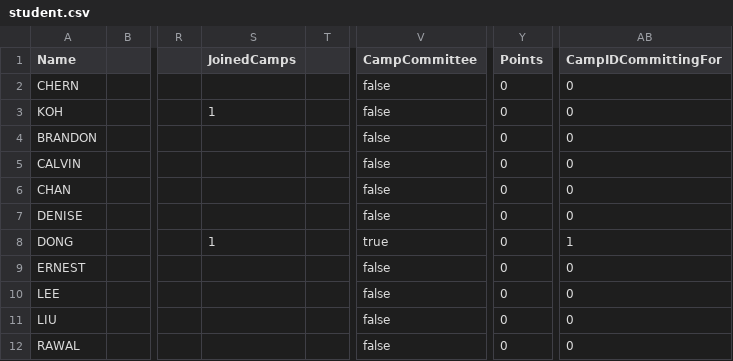
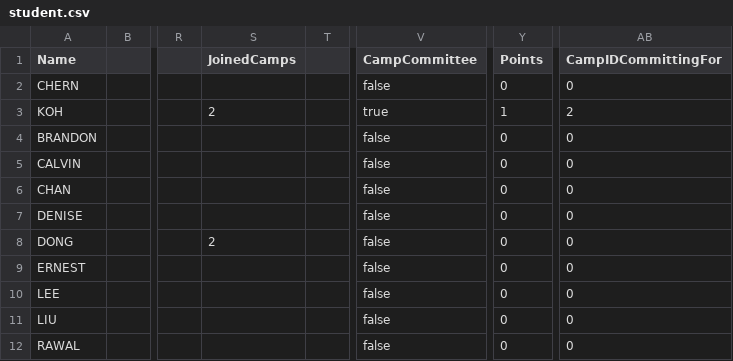
Before and after one commit to dysfunkt/SC2002_Assignment_CAMs, a CSV file: data/student.csv, drawn as a sheet; only a part is shown, gaps mark what is left out; the diff names each change by its address in the sheet, - before the commit and + after, or states it on an @@ line.

```diff
--- a/data/student.csv
+++ b/data/student.csv
-S3 (JoinedCamps): 1
+S3 (JoinedCamps): 2
-V3 (CampCommittee): false
+V3 (CampCommittee): true
-Y3 (Points): 0
+Y3 (Points): 1
-AB3 (CampIDCommittingFor): 0
+AB3 (CampIDCommittingFor): 2
-S8 (JoinedCamps): 1
+S8 (JoinedCamps): 2
-V8 (CampCommittee): true
+V8 (CampCommittee): false
-AB8 (CampIDCommittingFor): 1
+AB8 (CampIDCommittingFor): 0
```
Also changed, not shown: data/camp.csv, 8 other files.
